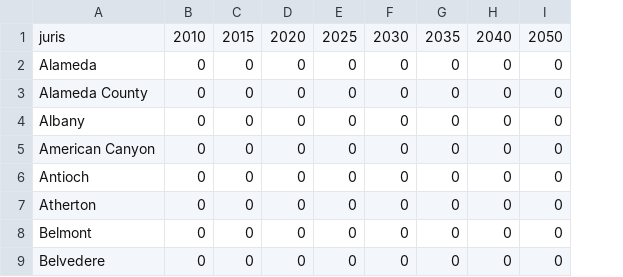
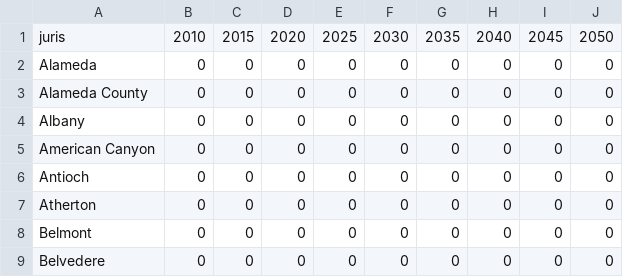
Before and after one commit to UDST/bayarea_urbansim, a CSV file: data/accessory_units.csv, drawn as a sheet; only a part is shown; the diff names each change by its address in the sheet, - before the commit and + after, or states it on an @@ line.

Commit message:
add 2045 to adu csvs

```diff
--- a/data/accessory_units.csv
+++ b/data/accessory_units.csv
+column J, rows 1-9: 2050 | 0 | 0 | 0 | 0 | 0 | 0 | 0 | 0
-I1: 2050
+I1: 2045
```
